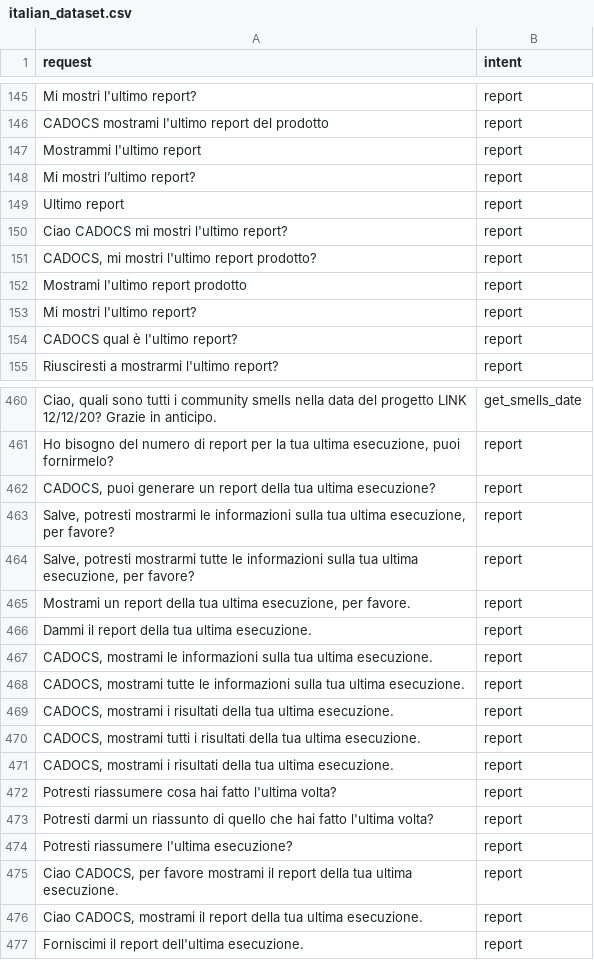
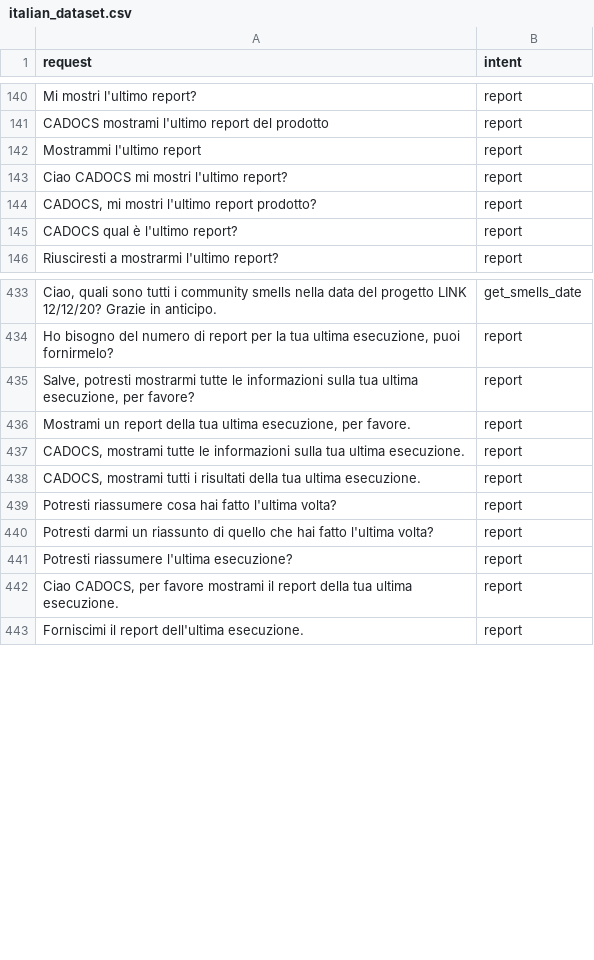
Before and after one commit to alfcan/CADOCS_NLU_Model, a CSV file: dataset/italian_dataset.csv, drawn as a sheet; only a part is shown, gaps mark what is left out; the diff covers the shown part only; the diff names each change by its address in the sheet, - before the commit and + after, or states it on an @@ line.

Commit message:
fix(dataset): fix italian dataset formatting
fix italian dataset formatting

```diff
--- a/dataset/italian_dataset.csv
+++ b/dataset/italian_dataset.csv
-row 148: Mi mostri l’ultimo report? | report
-row 149: Ultimo report | report
-row 152: Mostrami l'ultimo report prodotto | report
-row 153: Mi mostri l'ultimo report? | report
-row 462: CADOCS, puoi generare un report della tua ultima esecuzione? | report
-row 463: Salve, potresti mostrarmi le informazioni sulla tua ultima esecuzione, per favore? | report
-row 466: Dammi il report della tua ultima esecuzione. | report
-row 467: CADOCS, mostrami le informazioni sulla tua ultima esecuzione. | report
-row 469: CADOCS, mostrami i risultati della tua ultima esecuzione. | report
-row 471: CADOCS, mostrami i risultati della tua ultima esecuzione. | report
-row 476: Ciao CADOCS, mostrami il report della tua ultima esecuzione. | report
```
Also changed, not shown: 25 removed rows elsewhere in this file, dataset/augmented_translated_dataset.csv.
